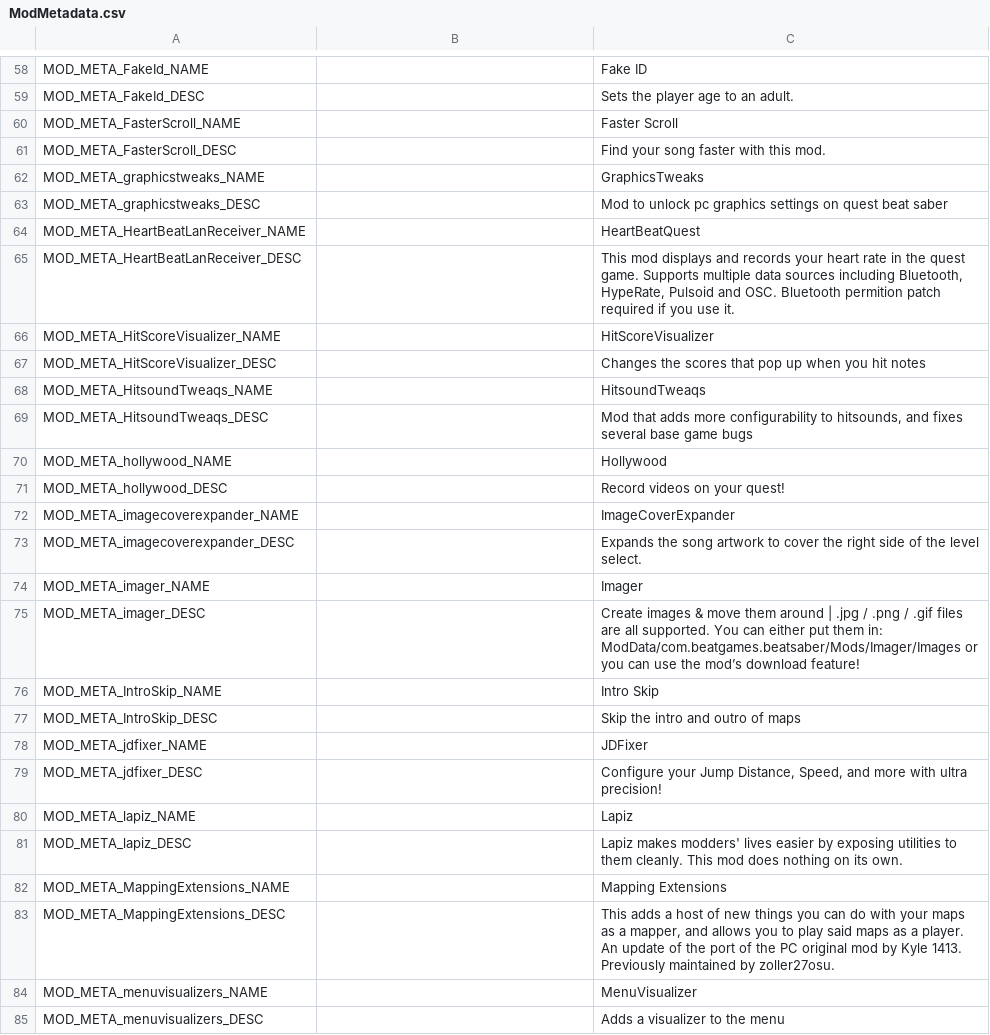
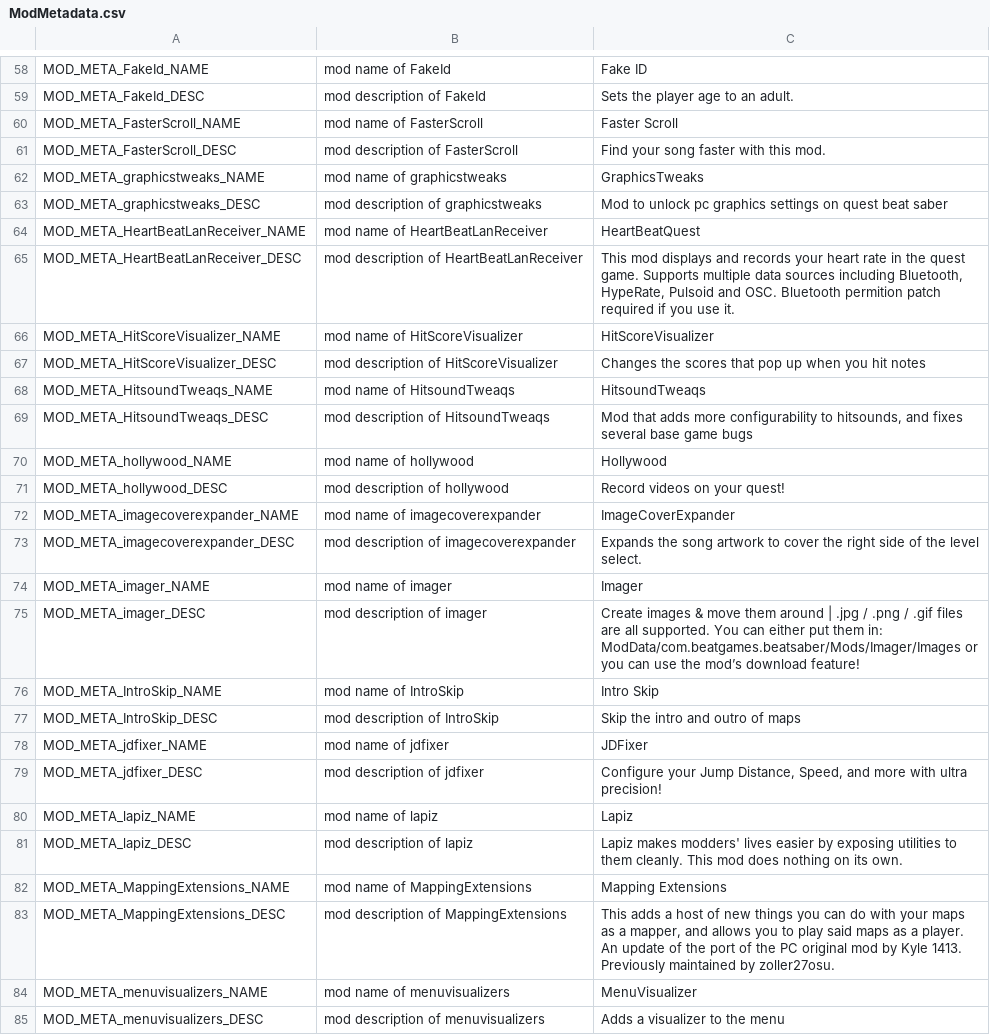
Before and after one commit to frto027/ssl10n.csv, a CSV file: mods/ModMetadata.csv, drawn as a sheet; only a part is shown, gaps mark what is left out; the diff covers the shown part only; the diff names each change by its address in the sheet, - before the commit and + after, or states it on an @@ line.

```diff
--- a/mods/ModMetadata.csv
+++ b/mods/ModMetadata.csv
-B58: (empty)
+B58: mod name of FakeId
-B59: (empty)
+B59: mod description of FakeId
-B60: (empty)
+B60: mod name of FasterScroll
-B61: (empty)
+B61: mod description of FasterScroll
-B62: (empty)
+B62: mod name of graphicstweaks
-B63: (empty)
+B63: mod description of graphicstweaks
-B64: (empty)
+B64: mod name of HeartBeatLanReceiver
-B65: (empty)
+B65: mod description of HeartBeatLanReceiver
-B66: (empty)
+B66: mod name of HitScoreVisualizer
-B67: (empty)
+B67: mod description of HitScoreVisualizer
-B68: (empty)
+B68: mod name of HitsoundTweaqs
-B69: (empty)
+B69: mod description of HitsoundTweaqs
-B70: (empty)
+B70: mod name of hollywood
-B71: (empty)
+B71: mod description of hollywood
-B72: (empty)
+B72: mod name of imagecoverexpander
-B73: (empty)
+B73: mod description of imagecoverexpander
-B74: (empty)
+B74: mod name of imager
-B75: (empty)
+B75: mod description of imager
-B76: (empty)
+B76: mod name of IntroSkip
-B77: (empty)
+B77: mod description of IntroSkip
-B78: (empty)
+B78: mod name of jdfixer
-B79: (empty)
+B79: mod description of jdfixer
-B80: (empty)
+B80: mod name of lapiz
-B81: (empty)
+B81: mod description of lapiz
-B82: (empty)
+B82: mod name of MappingExtensions
-B83: (empty)
+B83: mod description of MappingExtensions
-B84: (empty)
+B84: mod name of menuvisualizers
-B85: (empty)
+B85: mod description of menuvisualizers
```
Also changed, not shown: 132 edited cells elsewhere in this file, 1 other file.
